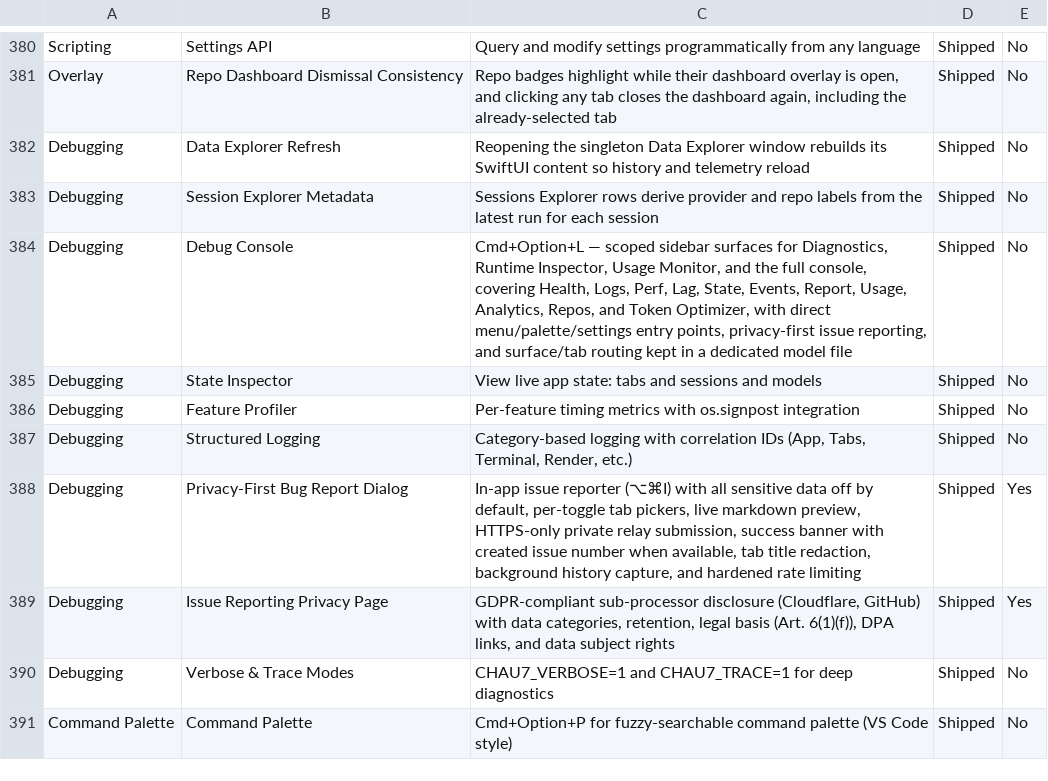
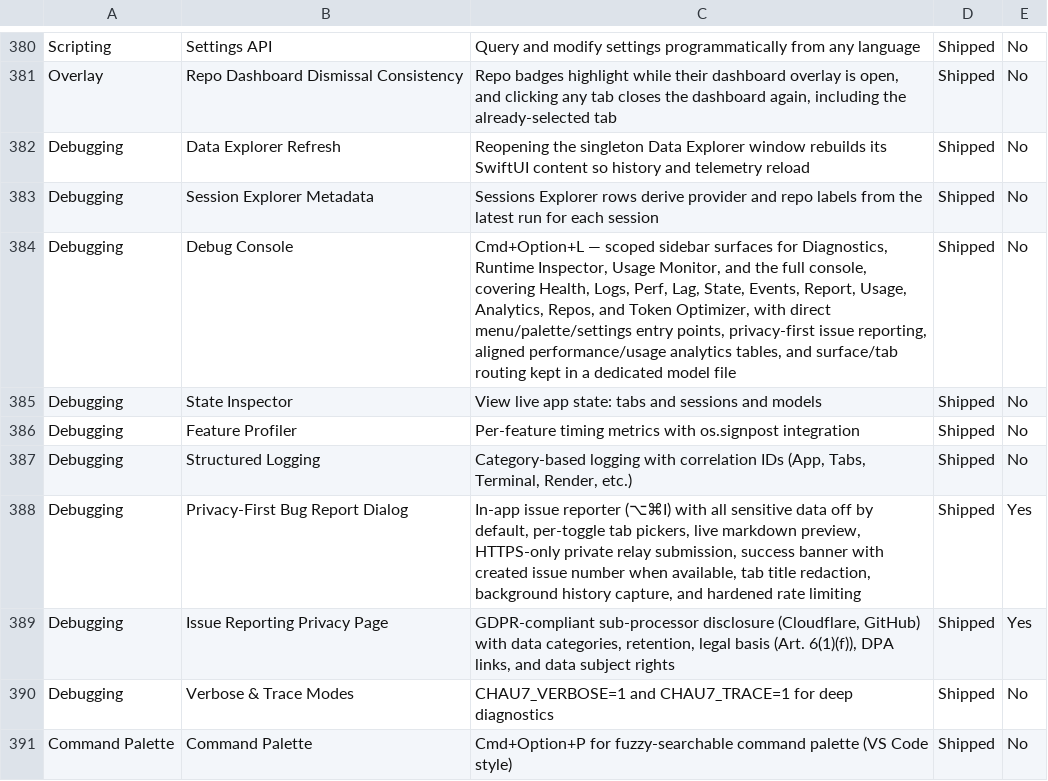
Before and after one commit to Aeptus/chau7, a CSV file: apps/chau7-macos/docs/features.csv, drawn as a sheet; only a part is shown, gaps mark what is left out.

Commit message:
Polish diagnostics table alignment

```diff
--- a/apps/chau7-macos/docs/features.csv
+++ b/apps/chau7-macos/docs/features.csv
@@ -383,3 +383,3 @@ Debugging,Data Explorer Refresh,Reopening the singleton Data Explorer window reb
 Debugging,Session Explorer Metadata,Sessions Explorer rows derive provider and repo labels from the latest run for each session,Shipped,No
-Debugging,Debug Console,"Cmd+Option+L — scoped sidebar surfaces for Diagnostics, Runtime Inspector, Usage Monitor, and the full console, covering Health, Logs, Perf, Lag, State, Events, Report, Usage, Analytics, Repos, and Token Optimizer, with direct menu/palette/settings entry points, privacy-first issue reporting, and surface/tab routing kept in a dedicated model file",Shipped,No
+Debugging,Debug Console,"Cmd+Option+L — scoped sidebar surfaces for Diagnostics, Runtime Inspector, Usage Monitor, and the full console, covering Health, Logs, Perf, Lag, State, Events, Report, Usage, Analytics, Repos, and Token Optimizer, with direct menu/palette/settings entry points, privacy-first issue reporting, aligned performance/usage analytics tables, and surface/tab routing kept in a dedicated model file",Shipped,No
 Debugging,State Inspector,View live app state: tabs and sessions and models,Shipped,No
```
Also changed, not shown: 4 other files.
